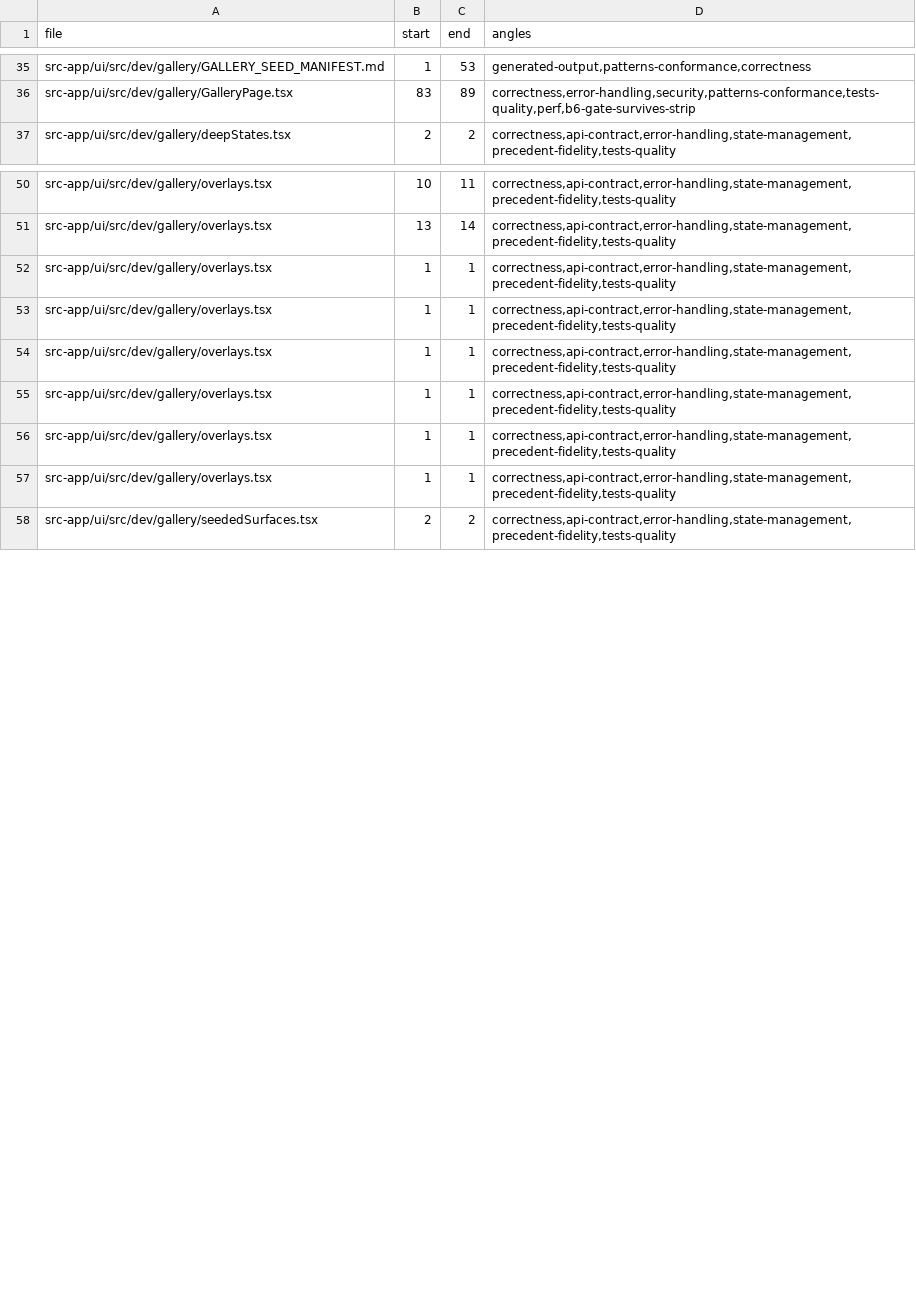
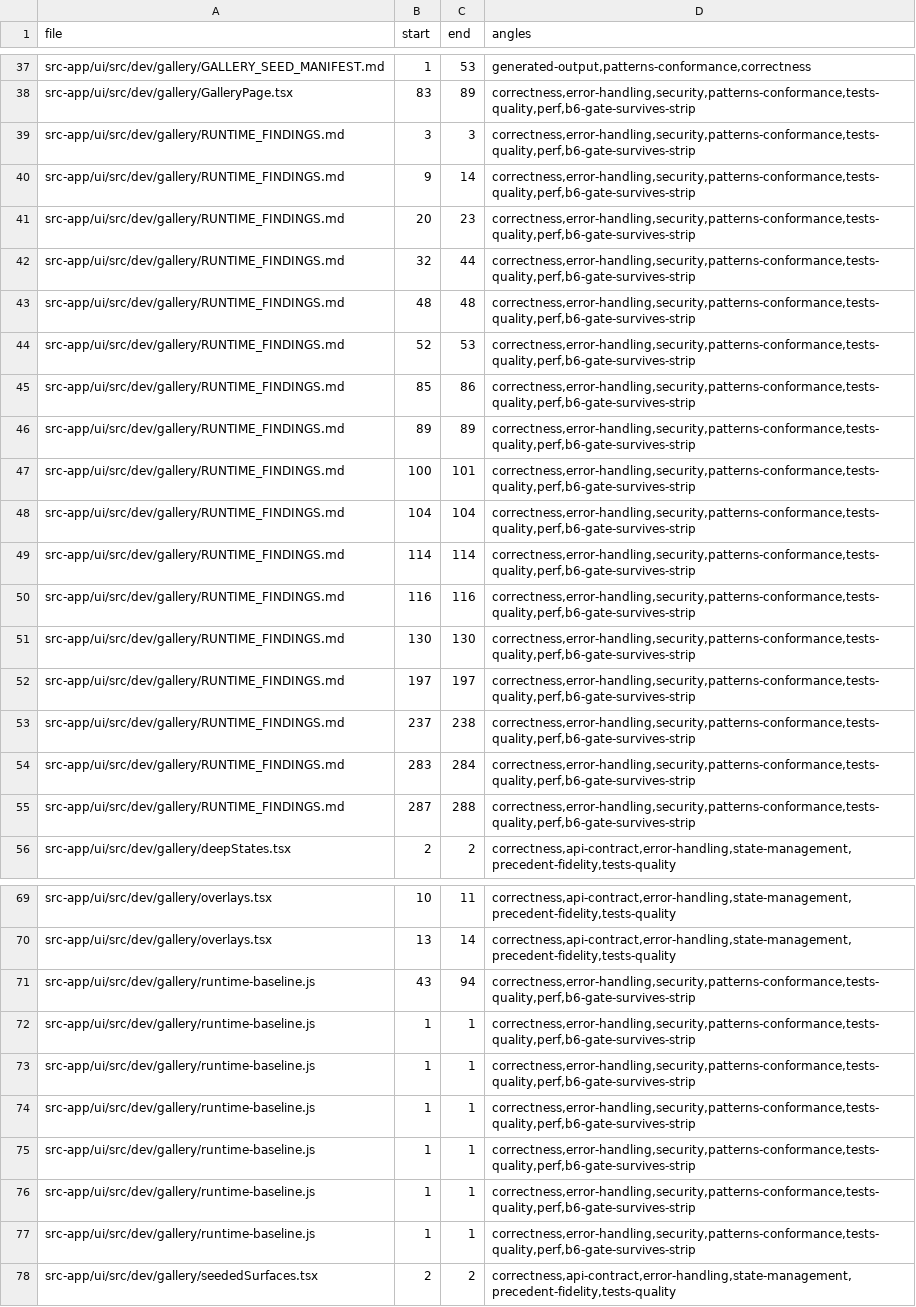
Before and after one commit to ziee-ai/ziee, a TSV file: .lifecycle/showcase-modular-seed/AUDIT_COVERAGE.tsv, drawn as a sheet; only a part is shown, gaps mark what is left out; the diff covers the shown part only.

Commit message:
lifecycle: refresh AUDIT_COVERAGE for phase-8 gate fixes

```diff
--- a/.lifecycle/showcase-modular-seed/AUDIT_COVERAGE.tsv
+++ b/.lifecycle/showcase-modular-seed/AUDIT_COVERAGE.tsv
@@ -36,2 +38,19 @@ src-app/ui/src/dev/gallery/GALLERY_SEED_MANIFEST.md	1	53	generated-output,patter
 src-app/ui/src/dev/gallery/GalleryPage.tsx	83	89	correctness,error-handling,security,patterns-conformance,tests-quality,perf,b6-gate-survives-strip
+src-app/ui/src/dev/gallery/RUNTIME_FINDINGS.md	3	3	correctness,error-handling,security,patterns-conformance,tests-quality,perf,b6-gate-survives-strip
+src-app/ui/src/dev/gallery/RUNTIME_FINDINGS.md	9	14	correctness,error-handling,security,patterns-conformance,tests-quality,perf,b6-gate-survives-strip
+src-app/ui/src/dev/gallery/RUNTIME_FINDINGS.md	20	23	correctness,error-handling,security,patterns-conformance,tests-quality,perf,b6-gate-survives-strip
+src-app/ui/src/dev/gallery/RUNTIME_FINDINGS.md	32	44	correctness,error-handling,security,patterns-conformance,tests-quality,perf,b6-gate-survives-strip
+src-app/ui/src/dev/gallery/RUNTIME_FINDINGS.md	48	48	correctness,error-handling,security,patterns-conformance,tests-quality,perf,b6-gate-survives-strip
+src-app/ui/src/dev/gallery/RUNTIME_FINDINGS.md	52	53	correctness,error-handling,security,patterns-conformance,tests-quality,perf,b6-gate-survives-strip
+src-app/ui/src/dev/gallery/RUNTIME_FINDINGS.md	85	86	correctness,error-handling,security,patterns-conformance,tests-quality,perf,b6-gate-survives-strip
+src-app/ui/src/dev/gallery/RUNTIME_FINDINGS.md	89	89	correctness,error-handling,security,patterns-conformance,tests-quality,perf,b6-gate-survives-strip
+src-app/ui/src/dev/gallery/RUNTIME_FINDINGS.md	100	101	correctness,error-handling,security,patterns-conformance,tests-quality,perf,b6-gate-survives-strip
+src-app/ui/src/dev/gallery/RUNTIME_FINDINGS.md	104	104	correctness,error-handling,security,patterns-conformance,tests-quality,perf,b6-gate-survives-strip
+src-app/ui/src/dev/gallery/RUNTIME_FINDINGS.md	114	114	correctness,error-handling,security,patterns-conformance,tests-quality,perf,b6-gate-survives-strip
+src-app/ui/src/dev/gallery/RUNTIME_FINDINGS.md	116	116	correctness,error-handling,security,patterns-conformance,tests-quality,perf,b6-gate-survives-strip
+src-app/ui/src/dev/gallery/RUNTIME_FINDINGS.md	130	130	correctness,error-handling,security,patterns-conformance,tests-quality,perf,b6-gate-survives-strip
+src-app/ui/src/dev/gallery/RUNTIME_FINDINGS.md	197	197	correctness,error-handling,security,patterns-conformance,tests-quality,perf,b6-gate-survives-strip
+src-app/ui/src/dev/gallery/RUNTIME_FINDINGS.md	237	238	correctness,error-handling,security,patterns-conformance,tests-quality,perf,b6-gate-survives-strip
+src-app/ui/src/dev/gallery/RUNTIME_FINDINGS.md	283	284	correctness,error-handling,security,patterns-conformance,tests-quality,perf,b6-gate-survives-strip
+src-app/ui/src/dev/gallery/RUNTIME_FINDINGS.md	287	288	correctness,error-handling,security,patterns-conformance,tests-quality,perf,b6-gate-survives-strip
 src-app/ui/src/dev/gallery/deepStates.tsx	2	2	correctness,api-contract,error-handling,state-management,precedent-fidelity,tests-quality
@@ -51,8 +70,9 @@ src-app/ui/src/dev/gallery/overlays.tsx	10	11	correctness,api-contract,error-han
 src-app/ui/src/dev/gallery/overlays.tsx	13	14	correctness,api-contract,error-handling,state-management,precedent-fidelity,tests-quality
-src-app/ui/src/dev/gallery/overlays.tsx	1	1	correctness,api-contract,error-handling,state-management,precedent-fidelity,tests-quality
-src-app/ui/src/dev/gallery/overlays.tsx	1	1	correctness,api-contract,error-handling,state-management,precedent-fidelity,tests-quality
-src-app/ui/src/dev/gallery/overlays.tsx	1	1	correctness,api-contract,error-handling,state-management,precedent-fidelity,tests-quality
-src-app/ui/src/dev/gallery/overlays.tsx	1	1	correctness,api-contract,error-handling,state-management,precedent-fidelity,tests-quality
-src-app/ui/src/dev/gallery/overlays.tsx	1	1	correctness,api-contract,error-handling,state-management,precedent-fidelity,tests-quality
-src-app/ui/src/dev/gallery/overlays.tsx	1	1	correctness,api-contract,error-handling,state-management,precedent-fidelity,tests-quality
+src-app/ui/src/dev/gallery/runtime-baseline.js	43	94	correctness,error-handling,security,patterns-conformance,tests-quality,perf,b6-gate-survives-strip
+src-app/ui/src/dev/gallery/runtime-baseline.js	1	1	correctness,error-handling,security,patterns-conformance,tests-quality,perf,b6-gate-survives-strip
+src-app/ui/src/dev/gallery/runtime-baseline.js	1	1	correctness,error-handling,security,patterns-conformance,tests-quality,perf,b6-gate-survives-strip
+src-app/ui/src/dev/gallery/runtime-baseline.js	1	1	correctness,error-handling,security,patterns-conformance,tests-quality,perf,b6-gate-survives-strip
+src-app/ui/src/dev/gallery/runtime-baseline.js	1	1	correctness,error-handling,security,patterns-conformance,tests-quality,perf,b6-gate-survives-strip
+src-app/ui/src/dev/gallery/runtime-baseline.js	1	1	correctness,error-handling,security,patterns-conformance,tests-quality,perf,b6-gate-survives-strip
+src-app/ui/src/dev/gallery/runtime-baseline.js	1	1	correctness,error-handling,security,patterns-conformance,tests-quality,perf,b6-gate-survives-strip
 src-app/ui/src/dev/gallery/seededSurfaces.tsx	2	2	correctness,api-contract,error-handling,state-management,precedent-fidelity,tests-quality
```
Also changed, not shown: 2 added rows elsewhere in this file.
